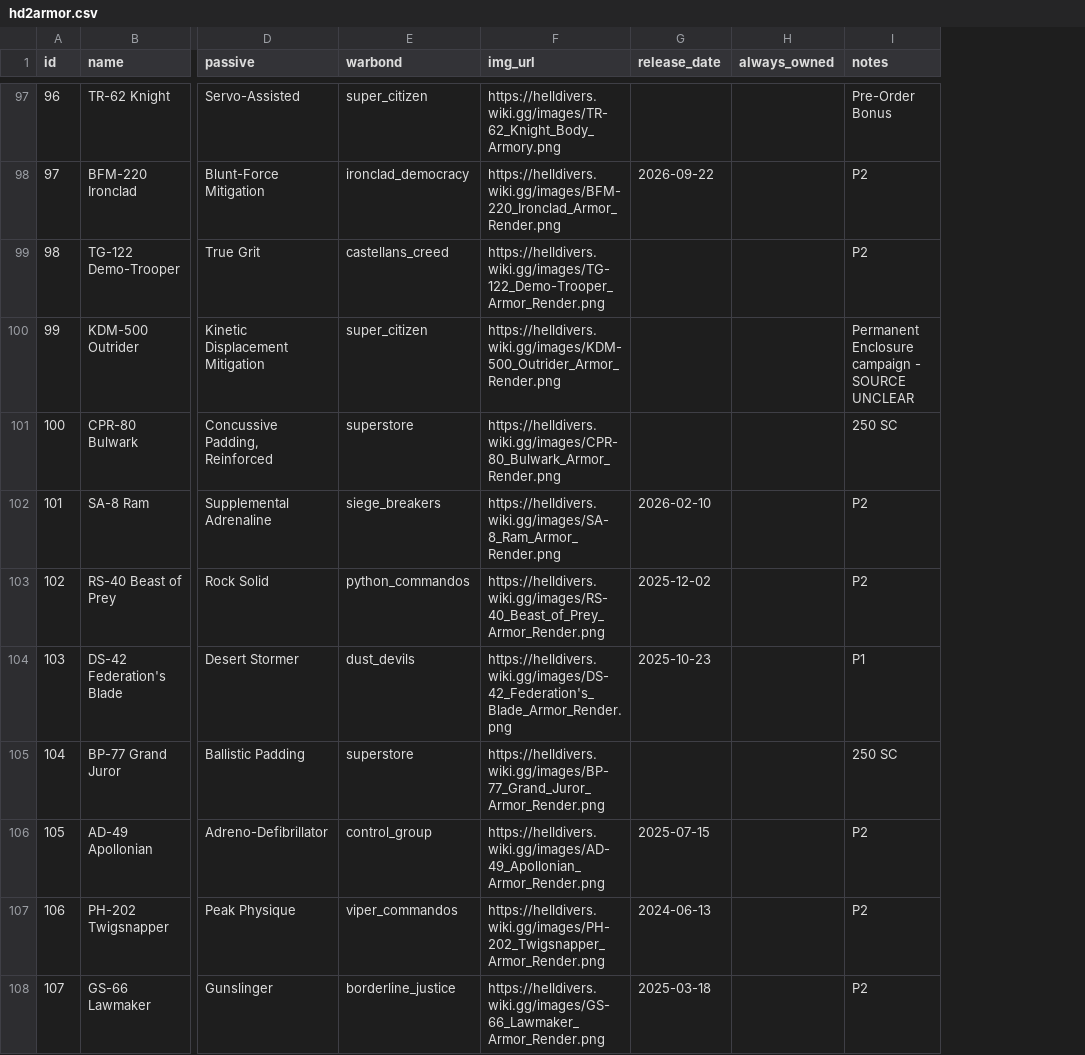
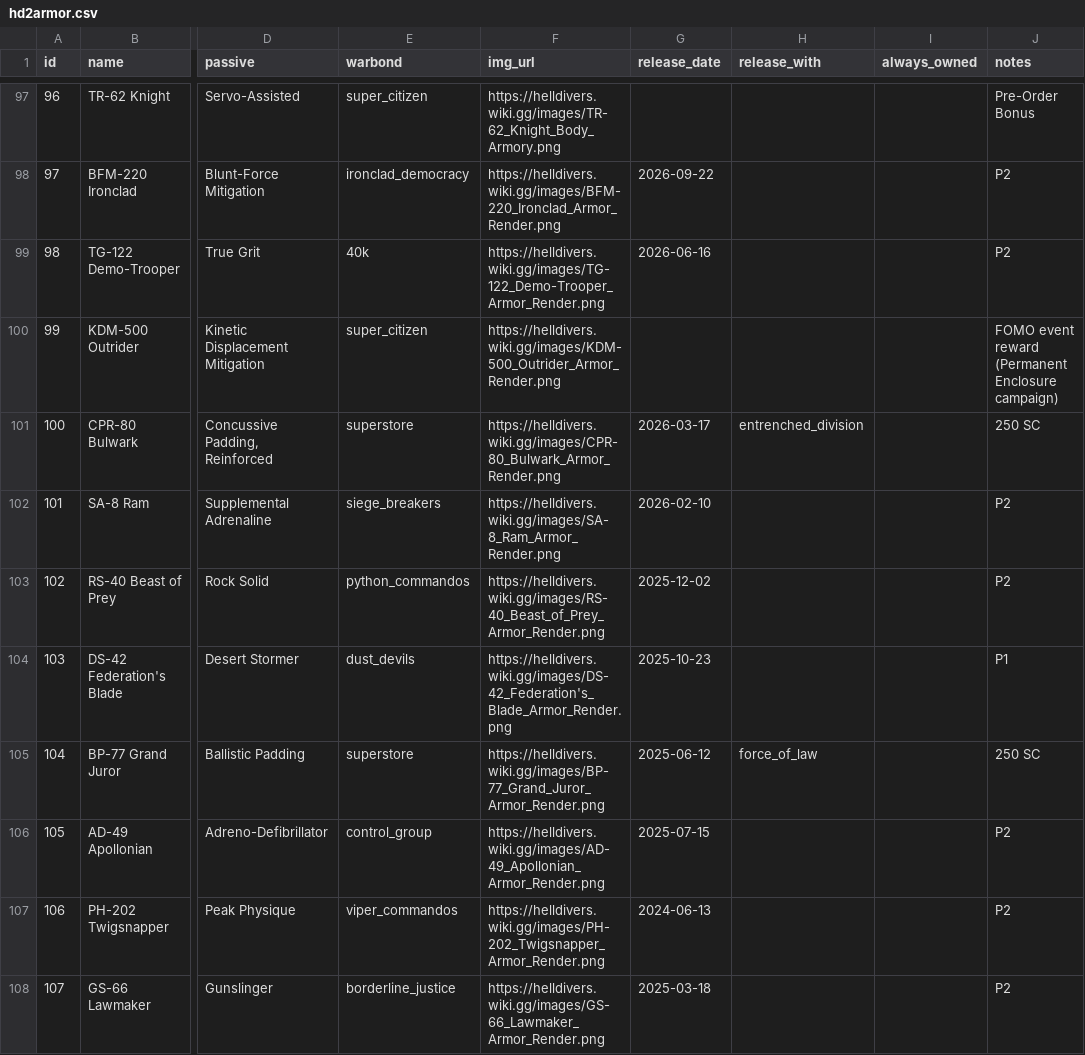
Before and after one commit to GuruDingo/Slopinator-HD2-Loadout-Randomizer, a CSV file: hd2armor.csv, drawn as a sheet; only a part is shown, gaps mark what is left out; addresses are those after the commit; the diff covers the shown part only; the diff names each change by its address in the sheet, - before the commit and + after, or states it on an @@ line.

```diff
--- a/hd2armor.csv
+++ b/hd2armor.csv
+column H (release_with), rows 101-105: entrenched_division |  |  |  | force_of_law
-E99 (warbond): castellans_creed
+E99 (warbond): 40k
-G99 (release_date): (empty)
+G99 (release_date): 2026-06-16
-J100 (notes): Permanent Enclosure campaign - SOURCE UNCLEAR
+J100 (notes): FOMO event reward (Permanent Enclosure campaign)
-G101 (release_date): (empty)
+G101 (release_date): 2026-03-17
-G105 (release_date): (empty)
+G105 (release_date): 2025-06-12
```
Also changed, not shown: 31 edited cells elsewhere in this file, 2 other files.
